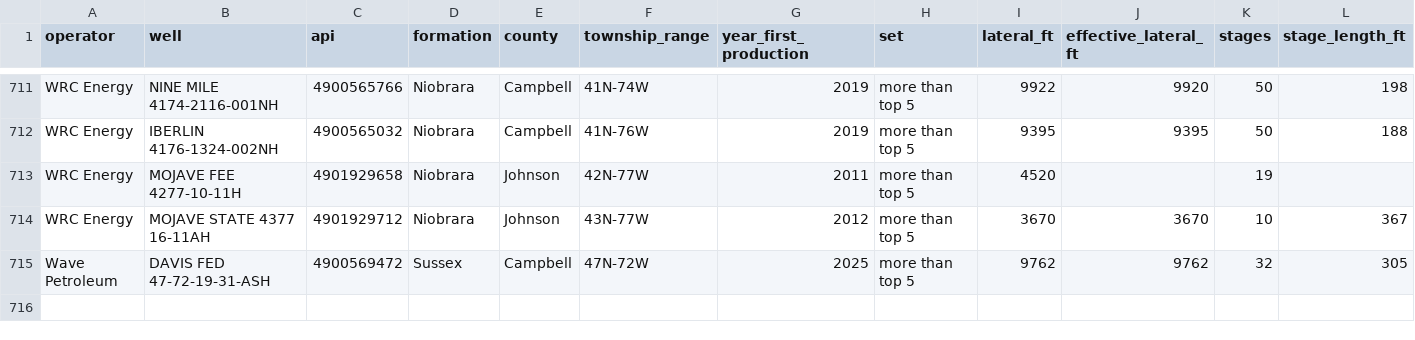
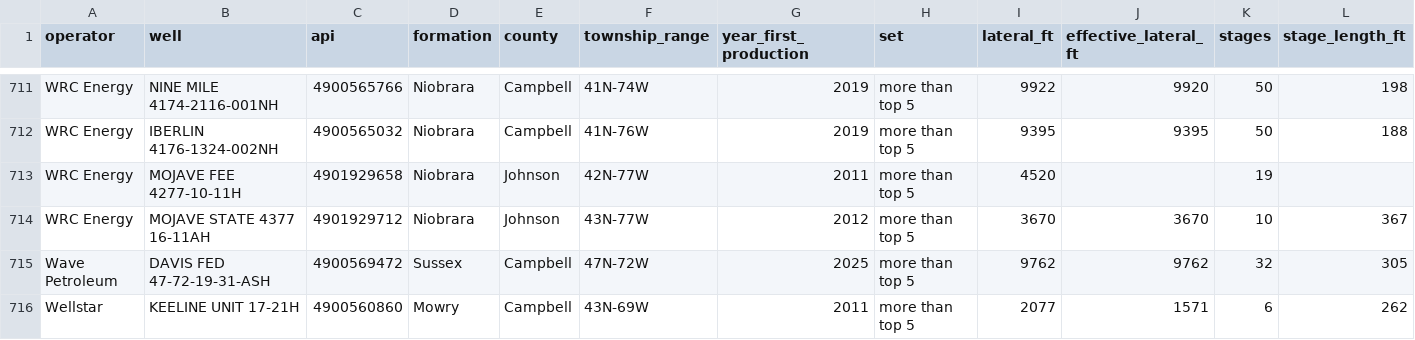
Before and after one commit to BackwardsHAT123/PRB, a CSV file: data/completions/PRB_niobrara_completions.csv, drawn as a sheet; only a part is shown, gaps mark what is left out; rows hold the shown columns only; the diff names each change by its address in the sheet, - before the commit and + after, or states it on an @@ line.

```diff
--- a/data/completions/PRB_niobrara_completions.csv
+++ b/data/completions/PRB_niobrara_completions.csv
+row 716: Wellstar | KEELINE UNIT 17-21H | 4900560860 | Mowry | Campbell | 43N-69W | 2011 | more than top 5 | 2077 | 1571 | 6 | 262
```
Also changed, not shown: 1 other file.
